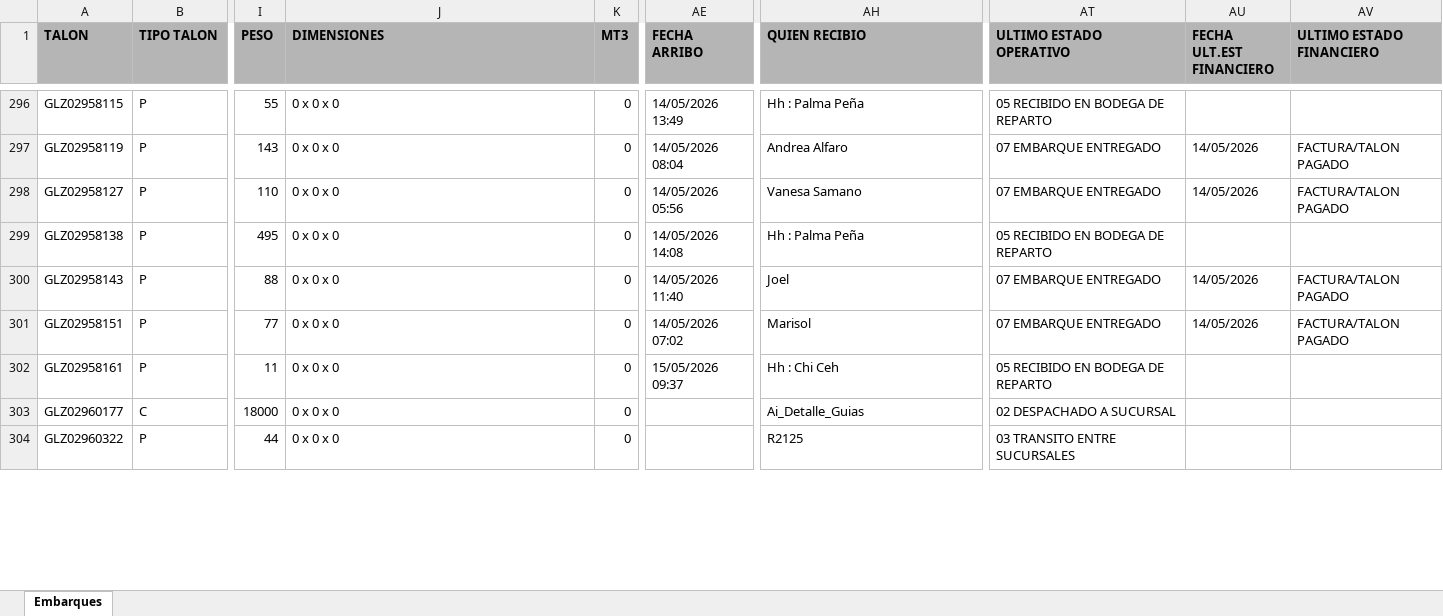
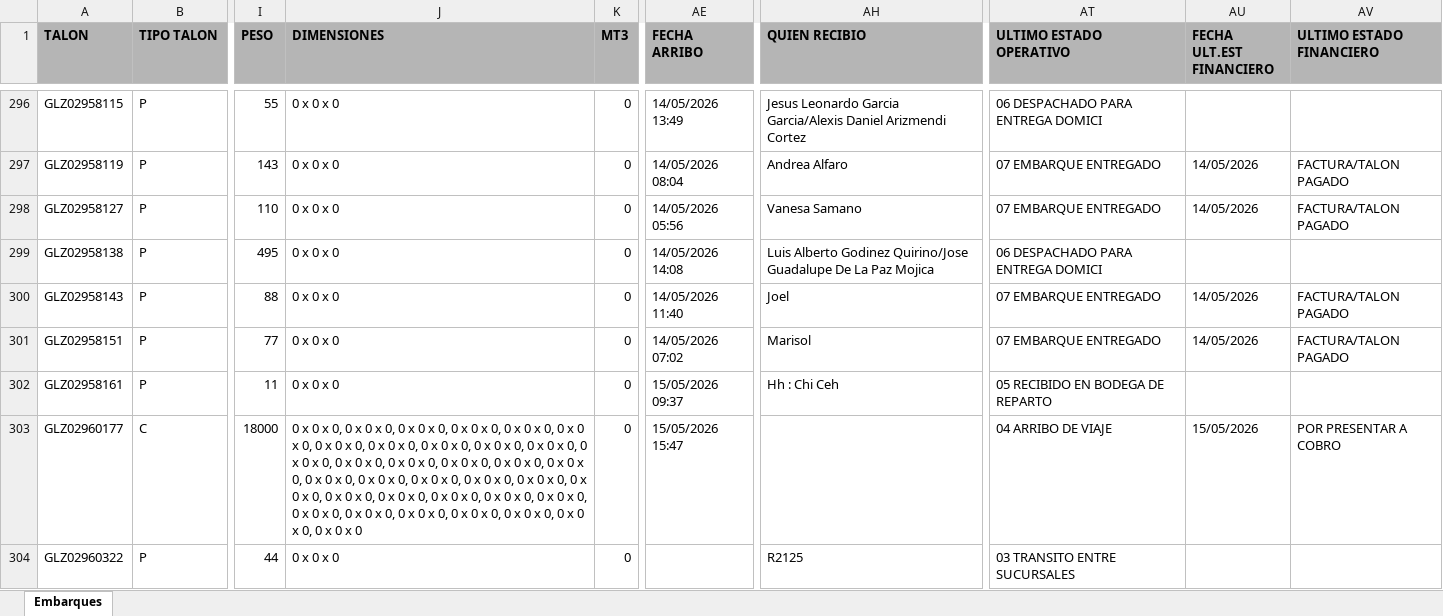
Before and after one commit to RH2026/nexion, an Excel workbook: T1.xlsx, sheet Embarques, drawn as a sheet; only a part is shown, gaps mark what is left out; values as stored, in another font and other column widths than the file's, no borders; the diff covers the shown part only; the diff names each change by its address in the sheet, - before the commit and + after, or states it on an @@ line.

```diff
--- a/T1.xlsx (sheet Embarques)
+++ b/T1.xlsx (sheet Embarques)
-AH296 (QUIEN RECIBIO): Hh : Palma Peña
+AH296 (QUIEN RECIBIO): Jesus Leonardo Garcia Garcia/Alexis Daniel Arizmendi Cortez
-AT296 (ULTIMO ESTADO OPERATIVO): 05 RECIBIDO EN BODEGA DE REPARTO
+AT296 (ULTIMO ESTADO OPERATIVO): 06 DESPACHADO PARA ENTREGA DOMICI
-AH299 (QUIEN RECIBIO): Hh : Palma Peña
+AH299 (QUIEN RECIBIO): Luis Alberto Godinez Quirino/Jose Guadalupe De La Paz Mojica
-AT299 (ULTIMO ESTADO OPERATIVO): 05 RECIBIDO EN BODEGA DE REPARTO
+AT299 (ULTIMO ESTADO OPERATIVO): 06 DESPACHADO PARA ENTREGA DOMICI
-J303 (DIMENSIONES): 0 x 0 x 0
+J303 (DIMENSIONES): 0 x 0 x 0, 0 x 0 x 0, 0 x 0 x 0, 0 x 0 x 0, 0 x 0 x 0, 0 x 0 x 0, 0 x 0 x 0, 0 x 0 x 0, 0 x 0 x 0, 0 x 0 x 0, 0 x 0 x 0, 0 x 0 x 0, 0 x 0 x 0, 0 x 0 x 0, 0 x 0 x 0, 0 x 0 x 0, 0 x 0 x 0, 0 x 0 x 0, 0 x 0 x 0, 0 x 0 x 0, 0 x 0 x 0, 0 x 0 x 0, 0 x 0 x 0, 0 x 0 x 0, 0 x 0 x 0, 0 x 0 x 0, 0 x 0 x 0, 0 x 0 x 0, 0 x 0 x 0, 0 x 0 x 0, 0 x 0 x 0, 0 x 0 x 0, 0 x 0 x 0, 0 x 0 x 0, 0 x 0 x 0
-AE303 (FECHA ARRIBO): (empty)
+AE303 (FECHA ARRIBO): 15/05/2026 15:47
-AH303 (QUIEN RECIBIO): Ai_Detalle_Guias
+AH303 (QUIEN RECIBIO): (empty)
-AT303 (ULTIMO ESTADO OPERATIVO): 02 DESPACHADO A SUCURSAL
+AT303 (ULTIMO ESTADO OPERATIVO): 04 ARRIBO DE VIAJE
-AU303 (FECHA ULT.EST FINANCIERO): (empty)
+AU303 (FECHA ULT.EST FINANCIERO): 15/05/2026
-AV303 (ULTIMO ESTADO FINANCIERO): (empty)
+AV303 (ULTIMO ESTADO FINANCIERO): POR PRESENTAR A COBRO
```
Also changed, not shown: 260 edited cells elsewhere in this sheet.
